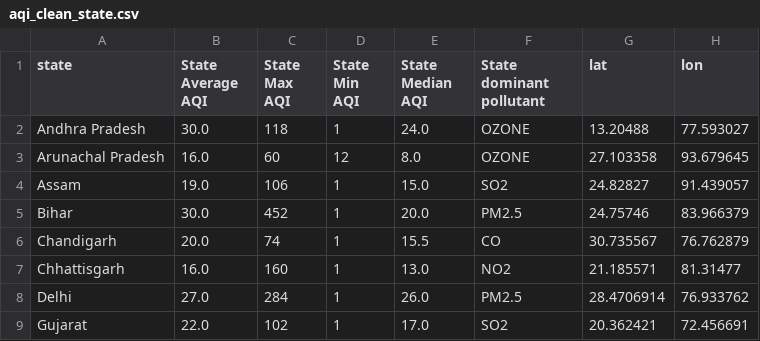
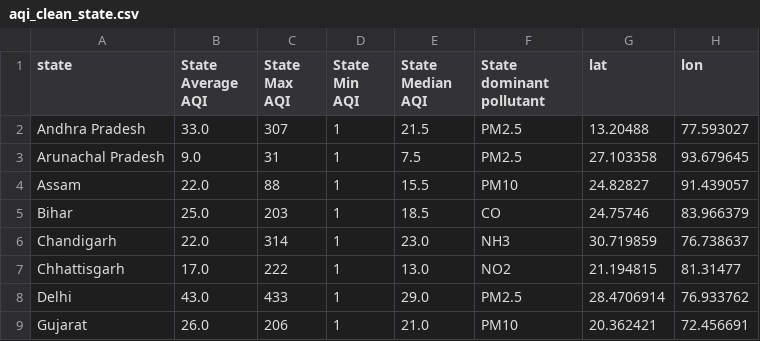
Before and after one commit to Dakshx-Gupta/Aeris, a CSV file: aqi_clean_state.csv, drawn as a sheet; only a part is shown; the diff covers the shown part only.

```diff
--- a/aqi_clean_state.csv
+++ b/aqi_clean_state.csv
@@ -1,9 +1,9 @@
 state,State Average AQI,State Max AQI,State Min AQI,State Median AQI,State dominant pollutant,lat,lon
-Andhra Pradesh,30.0,118,1,24.0,OZONE,13.20488,77.593027
-Arunachal Pradesh,16.0,60,12,8.0,OZONE,27.103358,93.679645
-Assam,19.0,106,1,15.0,SO2,24.82827,91.439057
-Bihar,30.0,452,1,20.0,PM2.5,24.75746,83.966379
-Chandigarh,20.0,74,1,15.5,CO,30.735567,76.762879
-Chhattisgarh,16.0,160,1,13.0,NO2,21.185571,81.31477
-Delhi,27.0,284,1,26.0,PM2.5,28.4706914,76.933762
-Gujarat,22.0,102,1,17.0,SO2,20.362421,72.456691
+Andhra Pradesh,33.0,307,1,21.5,PM2.5,13.20488,77.593027
+Arunachal Pradesh,9.0,31,1,7.5,PM2.5,27.103358,93.679645
+Assam,22.0,88,1,15.5,PM10,24.82827,91.439057
+Bihar,25.0,203,1,18.5,CO,24.75746,83.966379
+Chandigarh,22.0,314,1,23.0,NH3,30.719859,76.738637
+Chhattisgarh,17.0,222,1,13.0,NO2,21.194815,81.31477
+Delhi,43.0,433,1,29.0,PM2.5,28.4706914,76.933762
+Gujarat,26.0,206,1,21.0,PM10,20.362421,72.456691
```
Also changed, not shown: 1 removed row and 79 edited cells elsewhere in this file, 2 other files.
